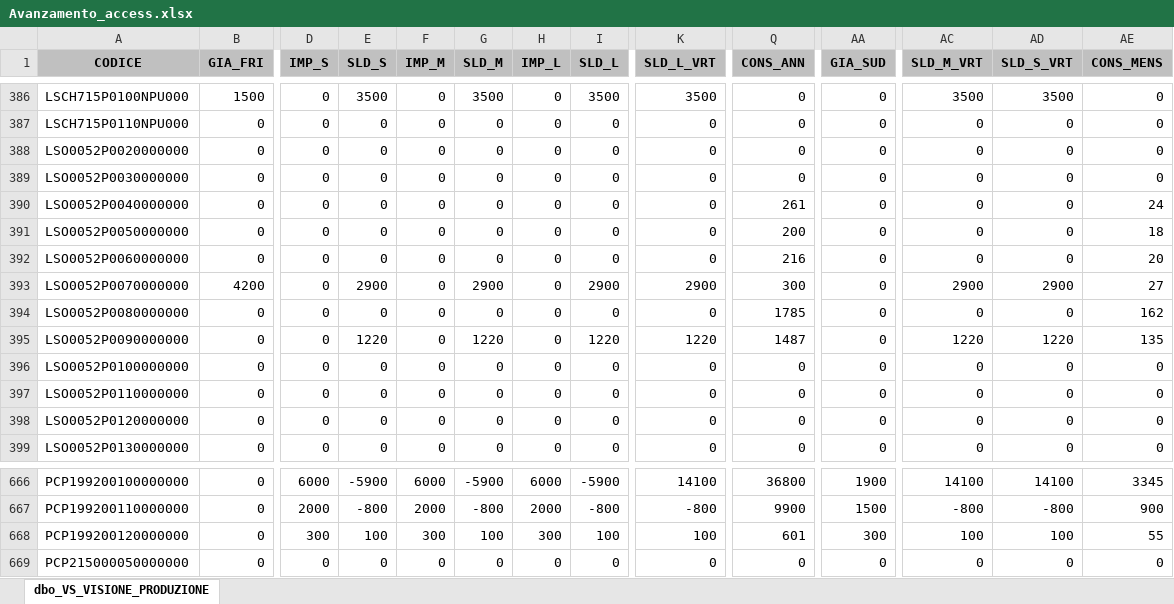
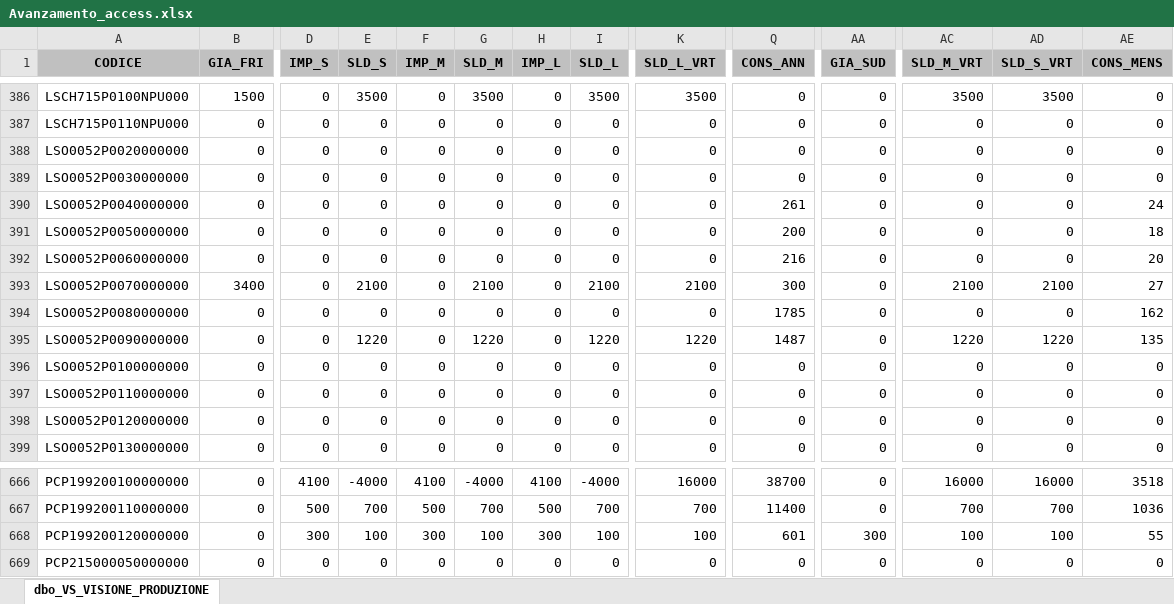
Before and after one commit to denis-safit/SAFiT, an Excel workbook: Avanzamento_access.xlsx, sheet dbo_VS_VISIONE_PRODUZIONE, drawn as a sheet; only a part is shown, gaps mark what is left out; values as stored, in another font and other column widths than the file's, no borders; the diff covers the shown part only; the diff names each change by its address in the sheet, - before the commit and + after, or states it on an @@ line.

```diff
--- a/Avanzamento_access.xlsx (sheet dbo_VS_VISIONE_PRODUZIONE)
+++ b/Avanzamento_access.xlsx (sheet dbo_VS_VISIONE_PRODUZIONE)
-B393 (GIA_FRI): 4200
+B393 (GIA_FRI): 3400
-E393 (SLD_S): 2900
+E393 (SLD_S): 2100
-G393 (SLD_M): 2900
+G393 (SLD_M): 2100
-I393 (SLD_L): 2900
+I393 (SLD_L): 2100
-K393 (SLD_L_VRT): 2900
+K393 (SLD_L_VRT): 2100
-AC393 (SLD_M_VRT): 2900
+AC393 (SLD_M_VRT): 2100
-AD393 (SLD_S_VRT): 2900
+AD393 (SLD_S_VRT): 2100
-D666 (IMP_S): 6000
+D666 (IMP_S): 4100
-E666 (SLD_S): -5900
+E666 (SLD_S): -4000
-F666 (IMP_M): 6000
+F666 (IMP_M): 4100
-G666 (SLD_M): -5900
+G666 (SLD_M): -4000
-H666 (IMP_L): 6000
+H666 (IMP_L): 4100
-I666 (SLD_L): -5900
+I666 (SLD_L): -4000
-K666 (SLD_L_VRT): 14100
+K666 (SLD_L_VRT): 16000
-Q666 (CONS_ANN): 36800
+Q666 (CONS_ANN): 38700
-AA666 (GIA_SUD): 1900
+AA666 (GIA_SUD): 0
-AC666 (SLD_M_VRT): 14100
+AC666 (SLD_M_VRT): 16000
-AD666 (SLD_S_VRT): 14100
+AD666 (SLD_S_VRT): 16000
-AE666 (CONS_MENS): 3345
+AE666 (CONS_MENS): 3518
-D667 (IMP_S): 2000
+D667 (IMP_S): 500
-E667 (SLD_S): -800
+E667 (SLD_S): 700
-F667 (IMP_M): 2000
+F667 (IMP_M): 500
-G667 (SLD_M): -800
+G667 (SLD_M): 700
-H667 (IMP_L): 2000
+H667 (IMP_L): 500
-I667 (SLD_L): -800
+I667 (SLD_L): 700
-K667 (SLD_L_VRT): -800
+K667 (SLD_L_VRT): 700
-Q667 (CONS_ANN): 9900
+Q667 (CONS_ANN): 11400
-AA667 (GIA_SUD): 1500
+AA667 (GIA_SUD): 0
-AC667 (SLD_M_VRT): -800
+AC667 (SLD_M_VRT): 700
-AD667 (SLD_S_VRT): -800
+AD667 (SLD_S_VRT): 700
-AE667 (CONS_MENS): 900
+AE667 (CONS_MENS): 1036
```
Also changed, not shown: 66 edited cells elsewhere in this sheet, utenti.xlsx, 1 other file.
